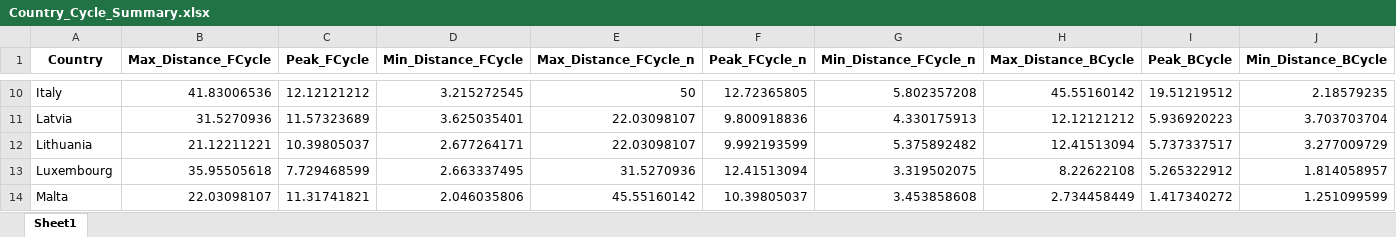
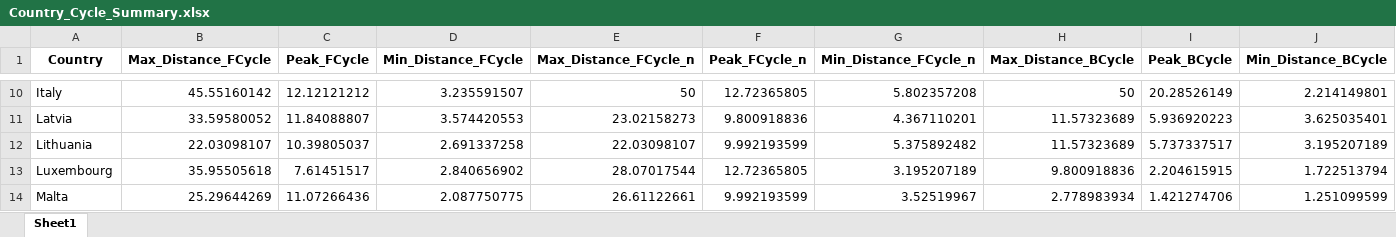
Before and after one commit to Moritz-Pfeifer/Divergence_Monitor, an Excel workbook: Data_Final/Country_Cycle_Data/Country_Cycle_Summary.xlsx, sheet Sheet1, drawn as a sheet; only a part is shown, gaps mark what is left out; values as stored, in another font and other column widths than the file's, no borders; charts and pictures not drawn; the diff covers the shown part only; the diff names each change by its address in the sheet, - before the commit and + after, or states it on an @@ line.

```diff
--- a/Data_Final/Country_Cycle_Data/Country_Cycle_Summary.xlsx (sheet Sheet1)
+++ b/Data_Final/Country_Cycle_Data/Country_Cycle_Summary.xlsx (sheet Sheet1)
-B10 (Max_Distance_FCycle): 41.83006536
+B10 (Max_Distance_FCycle): 45.55160142
-D10 (Min_Distance_FCycle): 3.215272545
+D10 (Min_Distance_FCycle): 3.235591507
-H10 (Max_Distance_BCycle): 45.55160142
+H10 (Max_Distance_BCycle): 50
-I10 (Peak_BCycle): 19.51219512
+I10 (Peak_BCycle): 20.28526149
-J10 (Min_Distance_BCycle): 2.18579235
+J10 (Min_Distance_BCycle): 2.214149801
-B11 (Max_Distance_FCycle): 31.5270936
+B11 (Max_Distance_FCycle): 33.59580052
-C11 (Peak_FCycle): 11.57323689
+C11 (Peak_FCycle): 11.84088807
-D11 (Min_Distance_FCycle): 3.625035401
+D11 (Min_Distance_FCycle): 3.574420553
-E11 (Max_Distance_FCycle_n): 22.03098107
+E11 (Max_Distance_FCycle_n): 23.02158273
-G11 (Min_Distance_FCycle_n): 4.330175913
+G11 (Min_Distance_FCycle_n): 4.367110201
-H11 (Max_Distance_BCycle): 12.12121212
+H11 (Max_Distance_BCycle): 11.57323689
-J11 (Min_Distance_BCycle): 3.703703704
+J11 (Min_Distance_BCycle): 3.625035401
-B12 (Max_Distance_FCycle): 21.12211221
+B12 (Max_Distance_FCycle): 22.03098107
-D12 (Min_Distance_FCycle): 2.677264171
+D12 (Min_Distance_FCycle): 2.691337258
-H12 (Max_Distance_BCycle): 12.41513094
+H12 (Max_Distance_BCycle): 11.57323689
-J12 (Min_Distance_BCycle): 3.277009729
+J12 (Min_Distance_BCycle): 3.195207189
-C13 (Peak_FCycle): 7.729468599
+C13 (Peak_FCycle): 7.61451517
-D13 (Min_Distance_FCycle): 2.663337495
+D13 (Min_Distance_FCycle): 2.840656902
-E13 (Max_Distance_FCycle_n): 31.5270936
+E13 (Max_Distance_FCycle_n): 28.07017544
-F13 (Peak_FCycle_n): 12.41513094
+F13 (Peak_FCycle_n): 12.72365805
-G13 (Min_Distance_FCycle_n): 3.319502075
+G13 (Min_Distance_FCycle_n): 3.195207189
-H13 (Max_Distance_BCycle): 8.22622108
+H13 (Max_Distance_BCycle): 9.800918836
-I13 (Peak_BCycle): 5.265322912
+I13 (Peak_BCycle): 2.204615915
-J13 (Min_Distance_BCycle): 1.814058957
+J13 (Min_Distance_BCycle): 1.722513794
-B14 (Max_Distance_FCycle): 22.03098107
+B14 (Max_Distance_FCycle): 25.29644269
-C14 (Peak_FCycle): 11.31741821
+C14 (Peak_FCycle): 11.07266436
-D14 (Min_Distance_FCycle): 2.046035806
+D14 (Min_Distance_FCycle): 2.087750775
-E14 (Max_Distance_FCycle_n): 45.55160142
+E14 (Max_Distance_FCycle_n): 26.61122661
-F14 (Peak_FCycle_n): 10.39805037
+F14 (Peak_FCycle_n): 9.992193599
-G14 (Min_Distance_FCycle_n): 3.453858608
+G14 (Min_Distance_FCycle_n): 3.52519967
-H14 (Max_Distance_BCycle): 2.734458449
+H14 (Max_Distance_BCycle): 2.778983934
-I14 (Peak_BCycle): 1.417340272
+I14 (Peak_BCycle): 1.421274706
```
Also changed, not shown: 1 removed row and 47 edited cells elsewhere in this sheet, charts or pictures, Data_Final/Country_Cycle_Data/Cycle_Data.xlsx.
